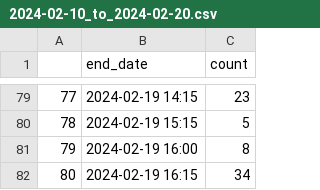
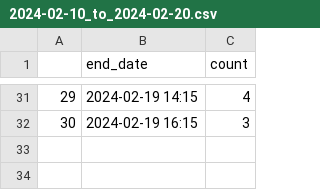
Before and after one commit to LauriAlanen/SchoolTrafficEstimation, a CSV file: results/traffic/2024-02-10_to_2024-02-20.csv, drawn as a sheet; only a part is shown, gaps mark what is left out; removed rows and columns are numbered as before the commit, all else as after; the diff covers the shown part only; the diff names each change by its address in the sheet, - before the commit and + after, or states it on an @@ line.

```diff
--- a/results/traffic/2024-02-10_to_2024-02-20.csv
+++ b/results/traffic/2024-02-10_to_2024-02-20.csv
@@ column A renumbered from row 2 down @@
-C31 (count): 23
+C31 (count): 4
-row 80: 78 | 2024-02-19 15:15 | 5
-row 81: 79 | 2024-02-19 16:00 | 8
-C32 (count): 34
+C32 (count): 3
```
Also changed, not shown: 48 removed rows and 28 edited cells elsewhere in this file, 6 other files.
